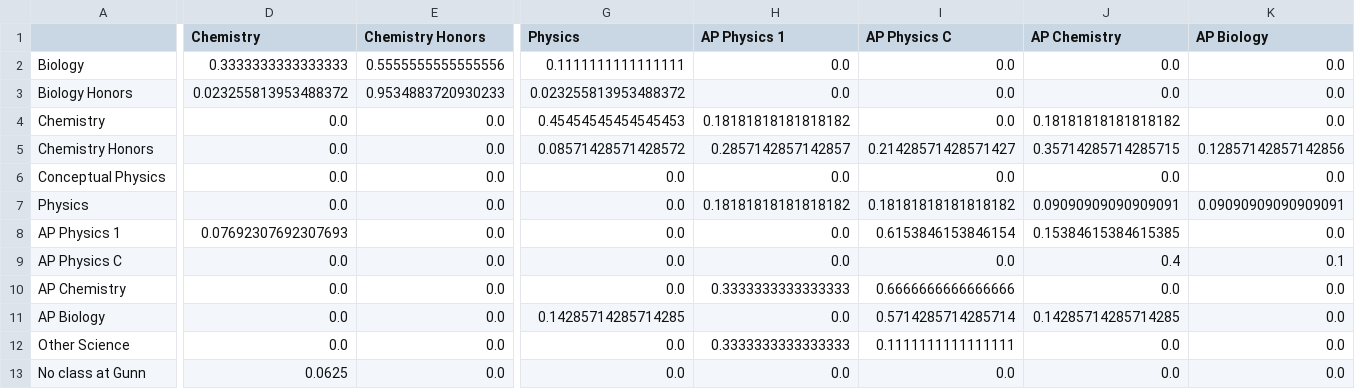
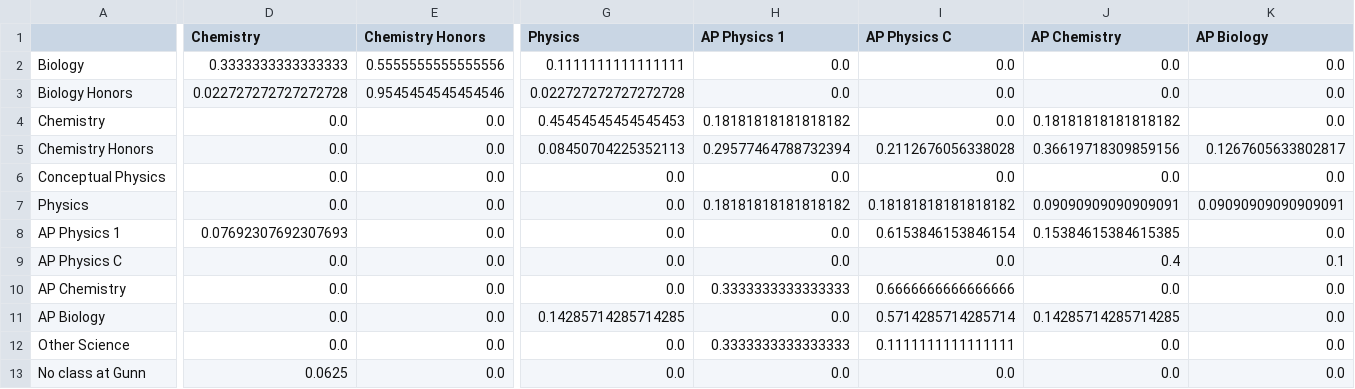
Before and after one commit to qpwoeirut/ClassesProjection, a CSV file: science_matrix.csv, drawn as a sheet; only a part is shown, gaps mark what is left out; the diff covers the shown part only; the diff names each change by its address in the sheet, - before the commit and + after, or states it on an @@ line.

```diff
--- a/science_matrix.csv
+++ b/science_matrix.csv
-D3 (Chemistry): 0.023255813953488372
+D3 (Chemistry): 0.022727272727272728
-E3 (Chemistry Honors): 0.9534883720930233
+E3 (Chemistry Honors): 0.9545454545454546
-G3 (Physics): 0.023255813953488372
+G3 (Physics): 0.022727272727272728
-G5 (Physics): 0.08571428571428572
+G5 (Physics): 0.08450704225352113
-H5 (AP Physics 1): 0.2857142857142857
+H5 (AP Physics 1): 0.29577464788732394
-I5 (AP Physics C): 0.21428571428571427
+I5 (AP Physics C): 0.2112676056338028
-J5 (AP Chemistry): 0.35714285714285715
+J5 (AP Chemistry): 0.36619718309859156
-K5 (AP Biology): 0.12857142857142856
+K5 (AP Biology): 0.1267605633802817
```
Also changed, not shown: 1 edited cell elsewhere in this file, Gunn Students Classes Survey (Responses) - Form Responses 1.csv, math_matrix.csv.
